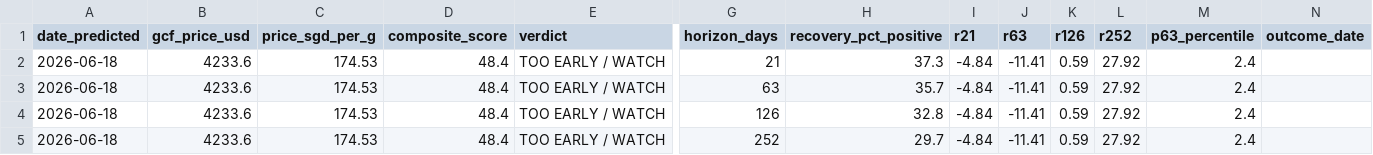
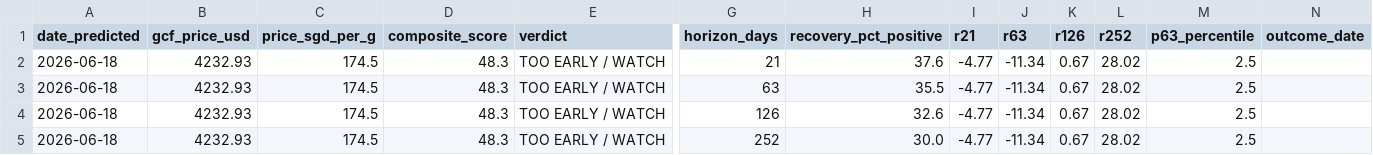
Before and after one commit to quantarram/quant-regime-research, a CSV file: notebooks/gold_predictions.csv, drawn as a sheet; only a part is shown, gaps mark what is left out; the diff names each change by its address in the sheet, - before the commit and + after, or states it on an @@ line.

```diff
--- a/notebooks/gold_predictions.csv
+++ b/notebooks/gold_predictions.csv
-B2:B5 (gcf_price_usd): 4233.6
+B2:B5 (gcf_price_usd): 4232.93
-C2:C5 (price_sgd_per_g): 174.53
+C2:C5 (price_sgd_per_g): 174.5
-D2:D5 (composite_score): 48.4
+D2:D5 (composite_score): 48.3
-H2 (recovery_pct_positive): 37.3
+H2 (recovery_pct_positive): 37.6
-I2:I5 (r21): -4.84
+I2:I5 (r21): -4.77
-J2:J5 (r63): -11.41
+J2:J5 (r63): -11.34
-K2:K5 (r126): 0.59
+K2:K5 (r126): 0.67
-L2:L5 (r252): 27.92
+L2:L5 (r252): 28.02
-M2:M5 (p63_percentile): 2.4
+M2:M5 (p63_percentile): 2.5
-H3 (recovery_pct_positive): 35.7
+H3 (recovery_pct_positive): 35.5
-H4 (recovery_pct_positive): 32.8
+H4 (recovery_pct_positive): 32.6
-H5 (recovery_pct_positive): 29.7
+H5 (recovery_pct_positive): 30.0
```
Also changed, not shown: notebooks/portfolio_predictions.csv, 2 other files.
